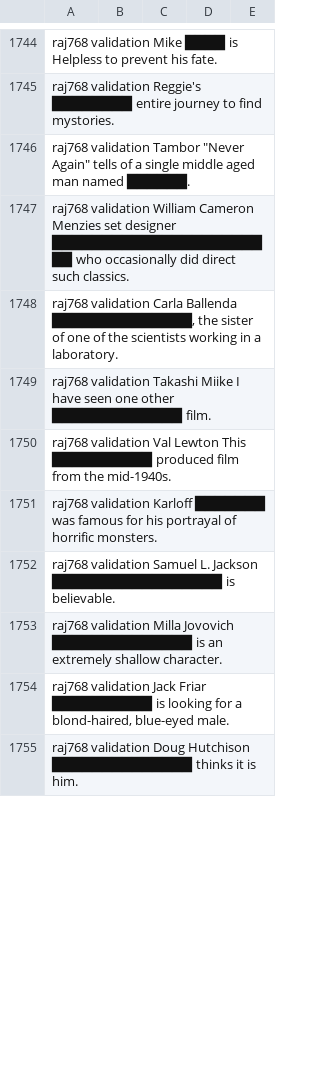
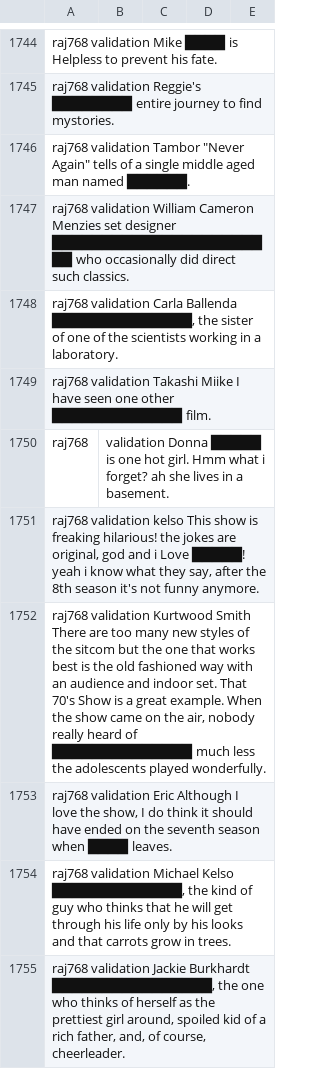
Before and after one commit to cegme/cs5293sp22, a TSV file: unredactor.tsv, drawn as a sheet; only a part is shown, gaps mark what is left out; the diff covers the shown part only.

Commit message:
Update upredactor.tsv

```diff
--- a/unredactor.tsv
+++ b/unredactor.tsv
@@ -1777,7 +1777,7 @@ raj768  validation  Carla Ballenda  ██████████████,
 raj768  validation  Takashi Miike  I have seen one other █████████████ film.
-raj768  validation  Val Lewton  This ██████████ produced film from the mid-1940s.
-raj768  validation  Karloff  ███████ was famous for his portrayal of horrific monsters.
-raj768  validation  Samuel L. Jackson  █████████████████ is believable.
-raj768  validation  Milla Jovovich  ██████████████ is an extremely shallow character.
-raj768  validation  Jack Friar  ██████████ is looking for a blond-haired, blue-eyed male.
-raj768  validation  Doug Hutchison  ██████████████ thinks it is him.
+raj768	validation  Donna  █████ is one hot girl. Hmm what i forget? ah she lives in a basement.
+raj768  validation  kelso  This show is freaking hilarious! the jokes are original, god and i Love █████! yeah i know what they say, after the 8th season it's not funny anymore.
+raj768  validation  Kurtwood Smith  There are too many new styles of the sitcom but the one that works best is the old fashioned way with an audience and indoor set. That 70's Show is a great example. When the show came on the air, nobody really heard of ██████████████ much less the adolescents played wonderfully.
+raj768  validation  Eric  Although I love the show, I do think it should have ended on the seventh season when ████ leaves.
+raj768  validation  Michael Kelso  █████████████, the kind of guy who thinks that he will get through his life only by his looks and that carrots grow in trees.
+raj768  validation  Jackie Burkhardt  ████████████████, the one who thinks of herself as the prettiest girl around, spoiled kid of a rich father, and, of course, cheerleader.
```
Also changed, not shown: 3 added rows, 3 removed rows and 26 edited cells elsewhere in this file.
